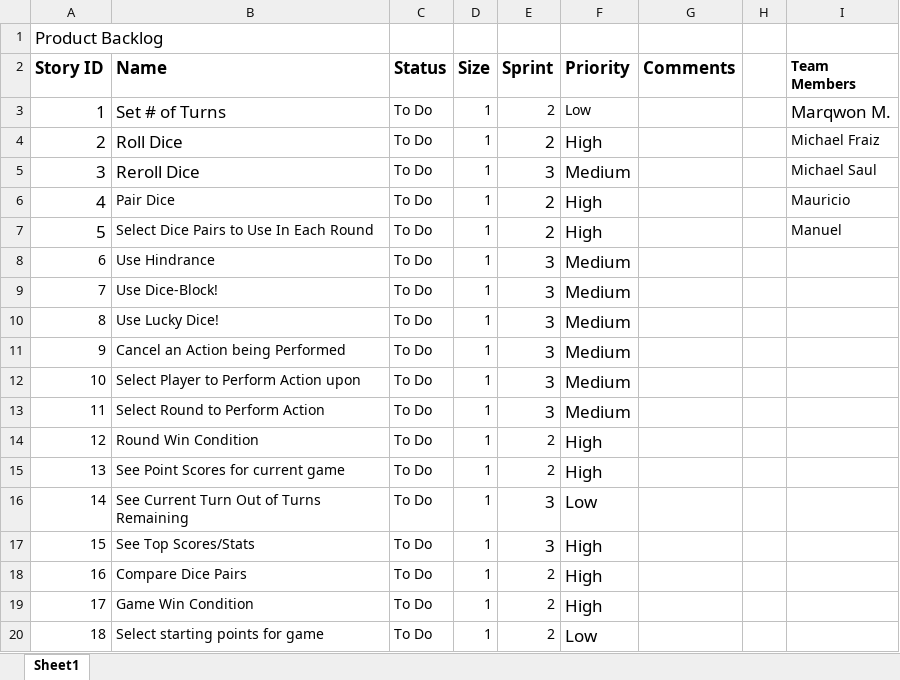
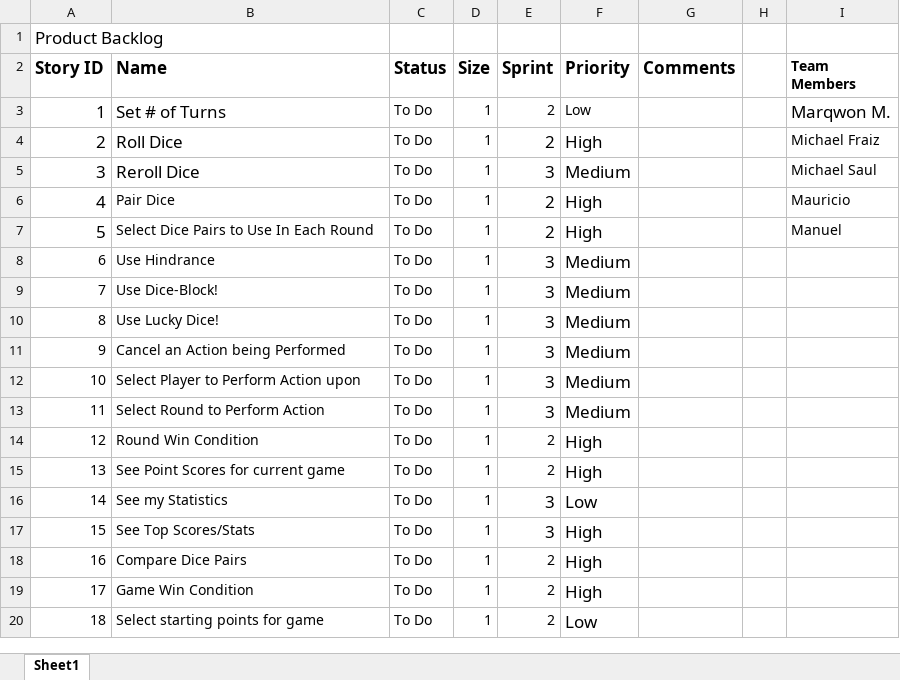
Before and after one commit to mamiran5/Dice-Game, an Excel workbook: Team Project CSE360/src/Product Backlog.xlsx, sheet Sheet1, drawn as a sheet; values as stored, in another font and other column widths than the file's, no borders; the diff names each change by its address in the sheet, - before the commit and + after, or states it on an @@ line.

Commit message:
Updated Backlog

```diff
--- a/Team Project CSE360/src/Product Backlog.xlsx (sheet Sheet1)
+++ b/Team Project CSE360/src/Product Backlog.xlsx (sheet Sheet1)
-B16 (Name): See Current Turn Out of Turns Remaining
+B16 (Name): See my Statistics
```
